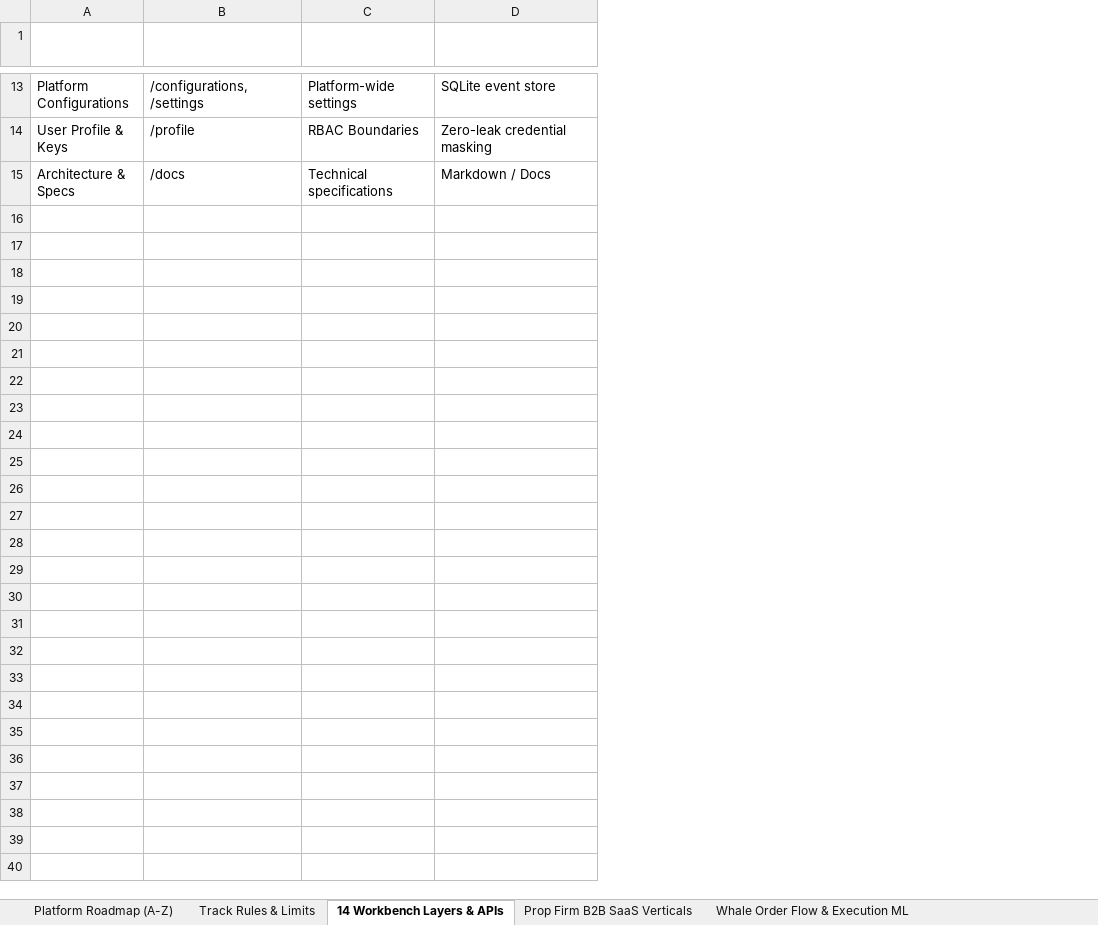
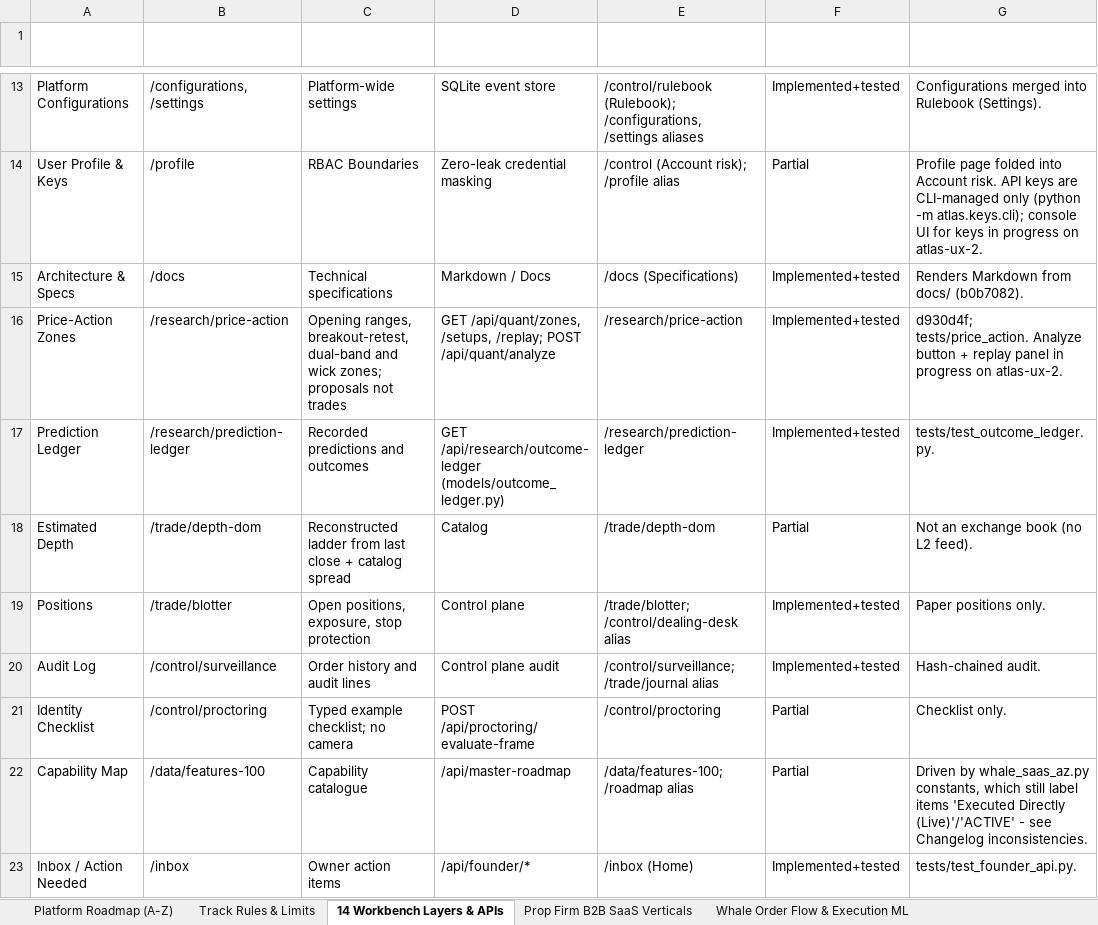
Before and after one commit to MISHHF93/ATLAS, an Excel workbook: ATLAS Platform Master Roadmap & Technical Specifications (A-Z).xlsx, sheet 14 Workbench Layers & APIs, drawn as a sheet; only a part is shown, gaps mark what is left out; values as stored, in another font and other column widths than the file's, no borders; charts and pictures and table styles not drawn; the diff covers the shown part only; the diff names each change by its address in the sheet, - before the commit and + after, or states it on an @@ line.

Commit message:
docs: verified status refresh (2026-10-23) for README, docs index and master workbook
- README rewritten: paper-only status, safety invariants, quick start (PORT/ATLAS_PYTHON),
  pipeline diagram, page map from pagesMap.ts, status table, honest in-progress items
- docs/README.md: index of every doc with currency notes
- CURRENT_STATE.md: superseded-snapshot banner
- Workbook: every A-Z row re-statused against code on main@c87ef50 (Implemented+tested 8,
  Partial 14, Experimental 4), 20 new capability rows (NC-01..NC-20), status/notes columns on
  all sheets, Track Rules corrections (open-market limits, 24/7 date bug, founder track,
  1-day max hold), SaaS phases Live -> Planned, Changelog & Legend sheet (Last verified 2026-10-23)

```diff
--- a/ATLAS Platform Master Roadmap & Technical Specifications (A-Z).xlsx (sheet 14 Workbench Layers & APIs)
+++ b/ATLAS Platform Master Roadmap & Technical Specifications (A-Z).xlsx (sheet 14 Workbench Layers & APIs)
+column E (Current Route (pagesMap.ts)), rows 13-15: /control/rulebook (Rulebook); /configurations, /settings aliases | /control (Account risk); /profile alias | /docs (Specifications)
+column F (Status), rows 13-15: Implemented+tested | Partial | Implemented+tested
+column G (Verification Notes (2026-10-23)), rows 13-15: Configurations merged into Rulebook (Settings). | Profile page folded into Account risk. API keys are CLI-managed only (python -m atlas.keys.cli); console UI for keys in progress on atlas-ux-2. | Renders Markdown from docs/ (b0b7082).
+row 16: Price-Action Zones | /research/price-action | Opening ranges, breakout-retest, dual-band and wick zones; proposals not trades | GET /api/quant/zones, /setups, /replay; POST /api/quant/analyze | /research/price-action | Implemented+tested | d930d4f; tests/price_action. Analyze button + replay panel in progress on atlas-ux-2.
+row 17: Prediction Ledger | /research/prediction-ledger | Recorded predictions and outcomes | GET /api/research/outcome-ledger (models/outcome_ledger.py) | /research/prediction-ledger | Implemented+tested | tests/test_outcome_ledger.py.
+row 18: Estimated Depth | /trade/depth-dom | Reconstructed ladder from last close + catalog spread | Catalog | /trade/depth-dom | Partial | Not an exchange book (no L2 feed).
+row 19: Positions | /trade/blotter | Open positions, exposure, stop protection | Control plane | /trade/blotter; /control/dealing-desk alias | Implemented+tested | Paper positions only.
+row 20: Audit Log | /control/surveillance | Order history and audit lines | Control plane audit | /control/surveillance; /trade/journal alias | Implemented+tested | Hash-chained audit.
+row 21: Identity Checklist | /control/proctoring | Typed example checklist; no camera | POST /api/proctoring/evaluate-frame | /control/proctoring | Partial | Checklist only.
+row 22: Capability Map | /data/features-100 | Capability catalogue | /api/master-roadmap | /data/features-100; /roadmap alias | Partial | Driven by whale_saas_az.py constants, which still label items 'Executed Directly (Live)'/'ACTIVE' - see Changelog inconsistencies.
+row 23: Inbox / Action Needed | /inbox | Owner action items | /api/founder/* | /inbox (Home) | Implemented+tested | tests/test_founder_api.py.
```
Also changed, not shown: 7 added rows elsewhere in this sheet, sheet Platform Roadmap (A-Z), sheet Track Rules & Limits, sheet Global Multi-Domain Architectur, sheet Prop Firm B2B SaaS Verticals, sheet Whale Signal Decision Matrix, sheet Whale Order Flow & Execution ML, other sheet tabs, charts or pictures, 3 other files.
